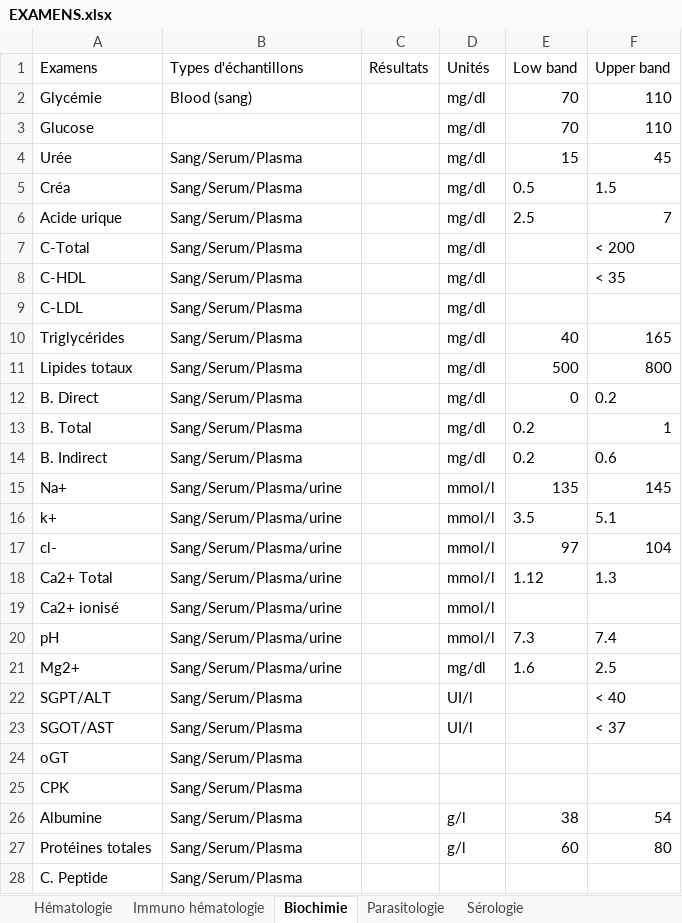
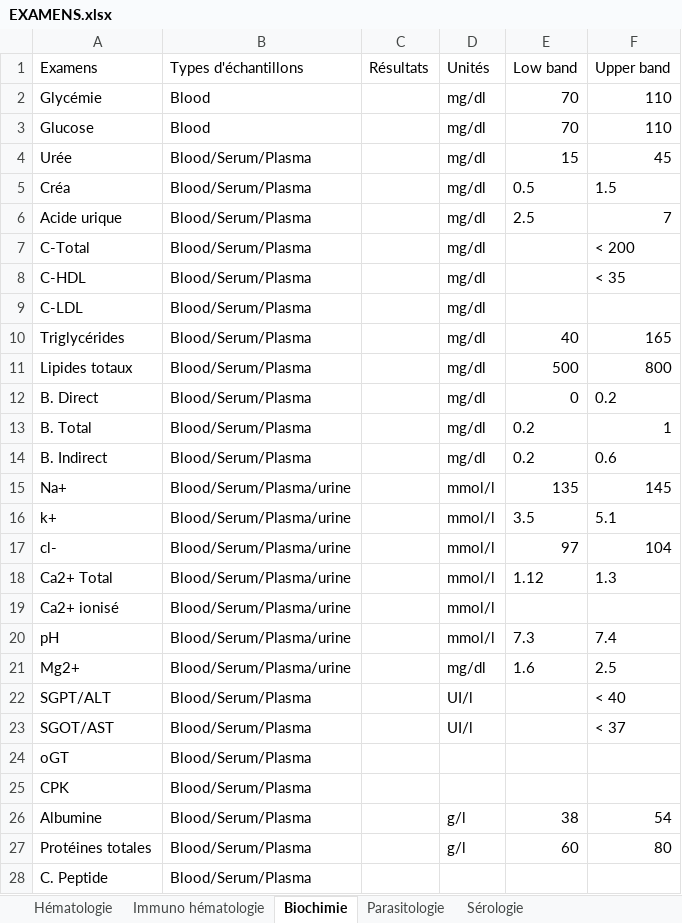
Before and after one commit to egpaf-global/nlims_controller_global, an Excel workbook: storage/EXAMENS.xlsx, sheet Biochimie, drawn as a sheet; only a part is shown; values as stored, in another font and other column widths than the file's, no borders; the diff covers the shown part only; the diff names each change by its address in the sheet, - before the commit and + after, or states it on an @@ line.

```diff
--- a/storage/EXAMENS.xlsx (sheet Biochimie)
+++ b/storage/EXAMENS.xlsx (sheet Biochimie)
-B2 (Types d'échantillons): Blood (sang)
+B2 (Types d'échantillons): Blood
-B3 (Types d'échantillons): (empty)
+B3 (Types d'échantillons): Blood
-B4:B14 (Types d'échantillons): Sang/Serum/Plasma
+B4:B14 (Types d'échantillons): Blood/Serum/Plasma
-B15:B21 (Types d'échantillons): Sang/Serum/Plasma/urine
+B15:B21 (Types d'échantillons): Blood/Serum/Plasma/urine
-B22:B28 (Types d'échantillons): Sang/Serum/Plasma
+B22:B28 (Types d'échantillons): Blood/Serum/Plasma
```
Also changed, not shown: 10 edited cells elsewhere in this sheet, sheet Hématologie, sheet Immuno hématologie, sheet Sérologie, sheet Parasitologie, 2 other files.
